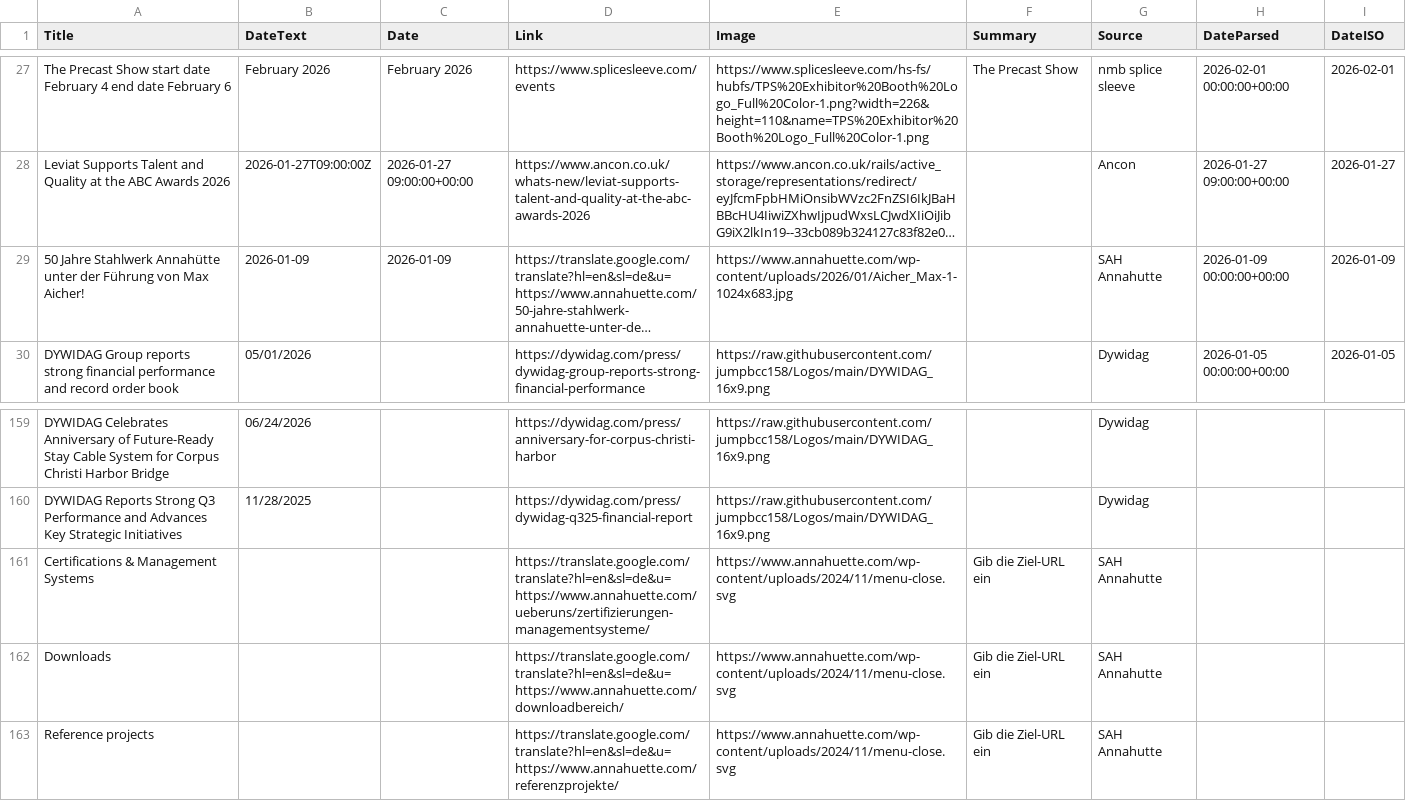
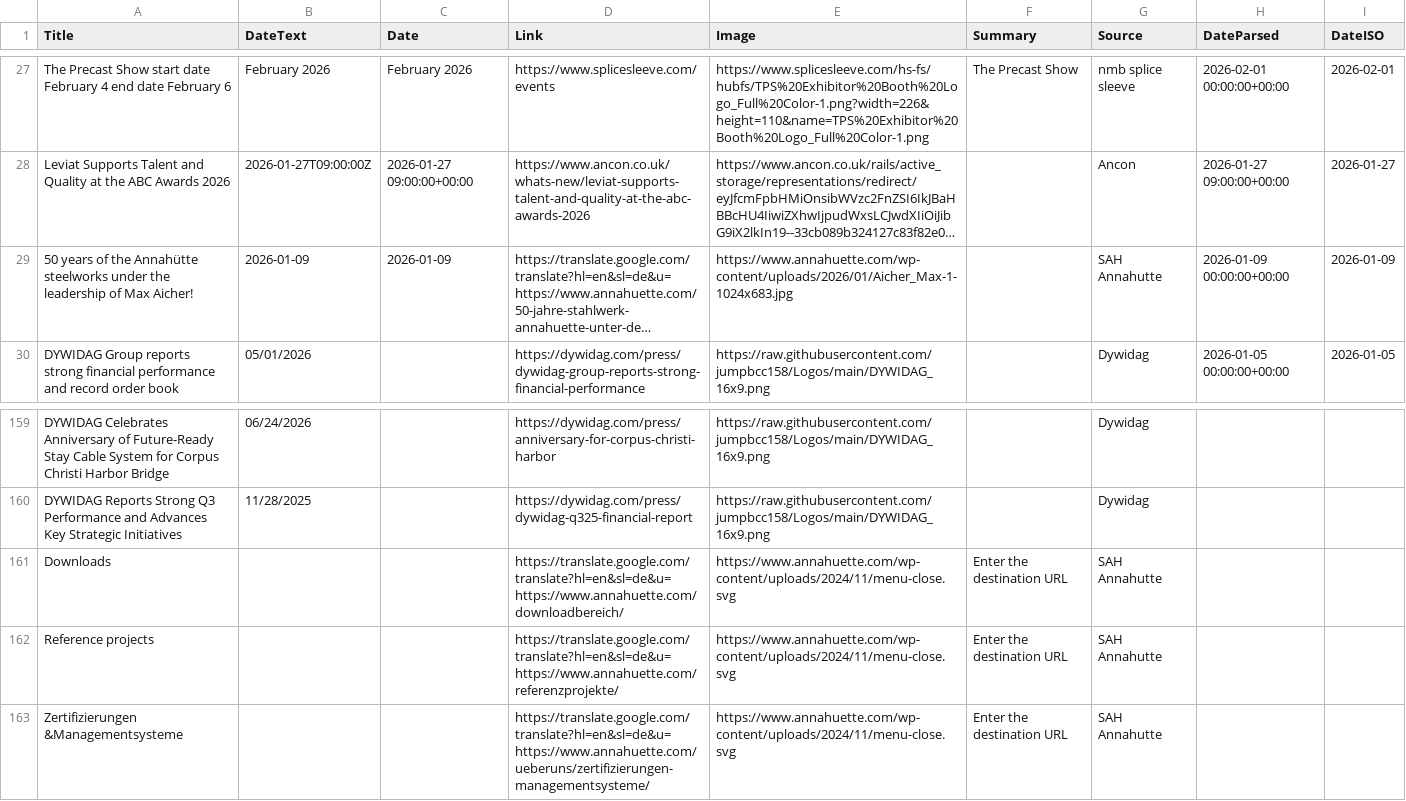
Before and after one commit to jumpbcc158/006gitscrape, a CSV file: export_combined.csv, drawn as a sheet; only a part is shown, gaps mark what is left out; long unchanged cells end in …; removed rows and columns are numbered as before the commit, all else as after; the diff names each change by its address in the sheet, - before the commit and + after, or states it on an @@ line.

```diff
--- a/export_combined.csv
+++ b/export_combined.csv
-A29 (Title): 50 Jahre Stahlwerk Annahütte unter der Führung von Max Aicher!
+A29 (Title): 50 years of the Annahütte steelworks under the leadership of Max Aicher!
-row 161: Certifications & Management Systems |  |  | https://translate.google.com/translate?hl=en&sl=de&u=https://www.annahuette.com/ueberuns/zertifizierungen-managementsysteme/ | https://www.annahuette.com/wp-content/uploads/2024/11/menu-close.svg | Gib die Ziel-URL ein | SAH Annahutte
-F161:F162 (Summary): Gib die Ziel-URL ein
+F161:F162 (Summary): Enter the destination URL
+row 163: Zertifizierungen &Managementsysteme |  |  | https://translate.google.com/translate?hl=en&sl=de&u=https://www.annahuette.com/ueberuns/zertifizierungen-managementsysteme/ | https://www.annahuette.com/wp-content/uploads/2024/11/menu-close.svg | Enter the destination URL | SAH Annahutte
```
